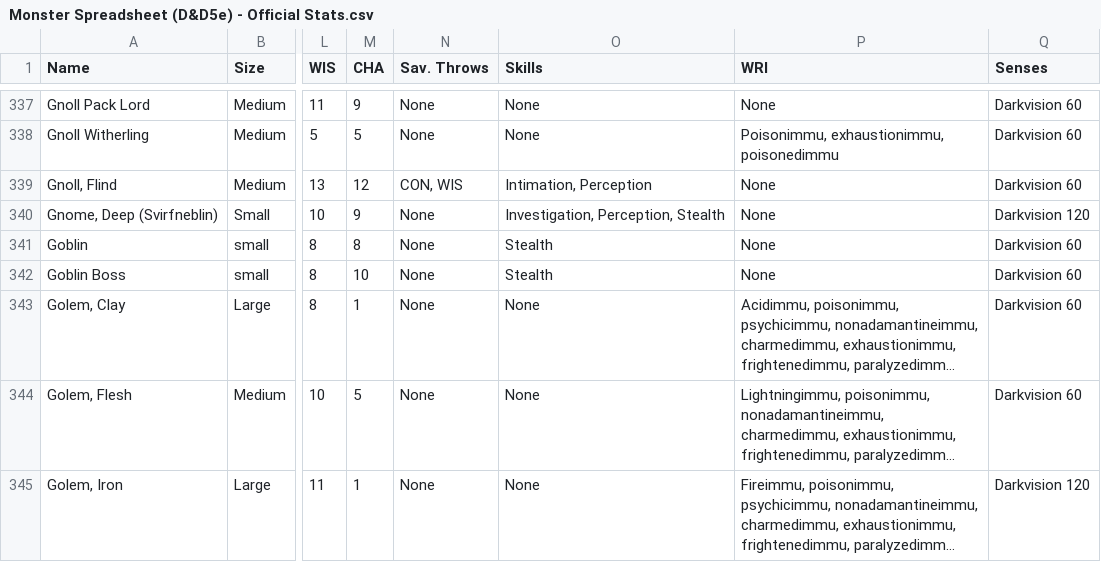
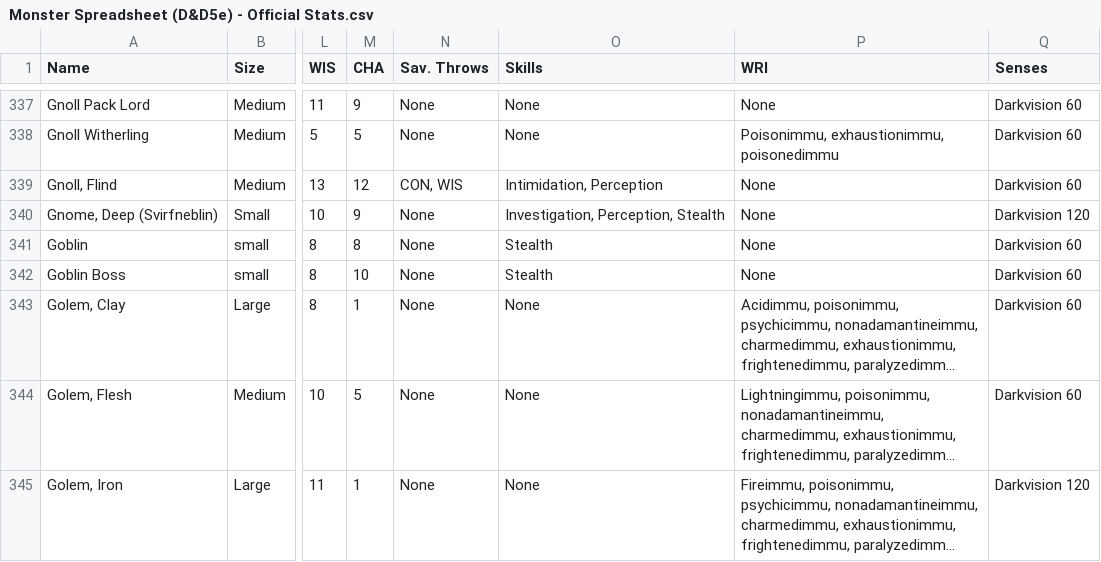
Before and after one commit to Superchig/cpsc392-final-data, a CSV file: Monster Spreadsheet (D&D5e) - Official Stats.csv, drawn as a sheet; only a part is shown, gaps mark what is left out; long unchanged cells end in …; the diff names each change by its address in the sheet, - before the commit and + after, or states it on an @@ line.

Commit message:
Fix typo from Intimation to Intimidation

```diff
--- a/Monster Spreadsheet (D&D5e) - Official Stats.csv
+++ b/Monster Spreadsheet (D&D5e) - Official Stats.csv
-O339 (Skills): Intimation, Perception
+O339 (Skills): Intimidation, Perception
```
